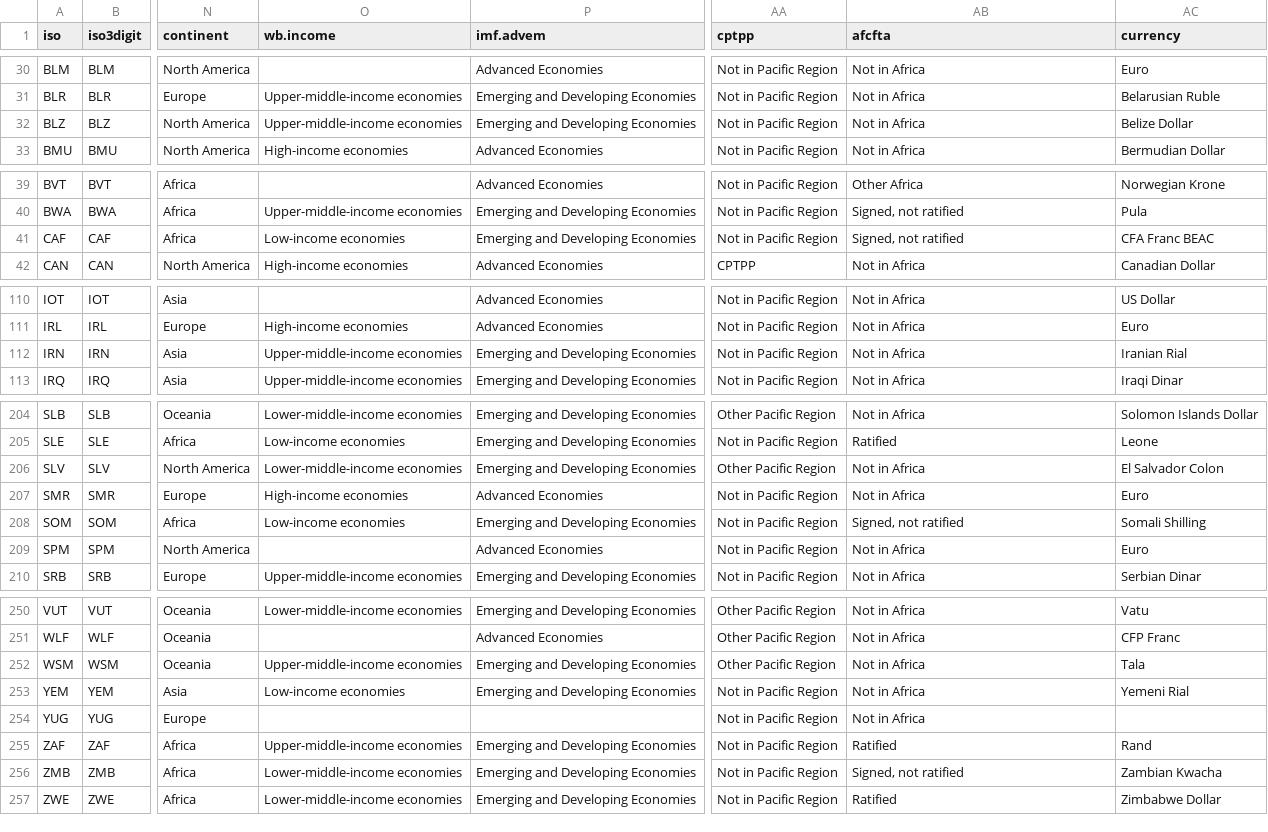
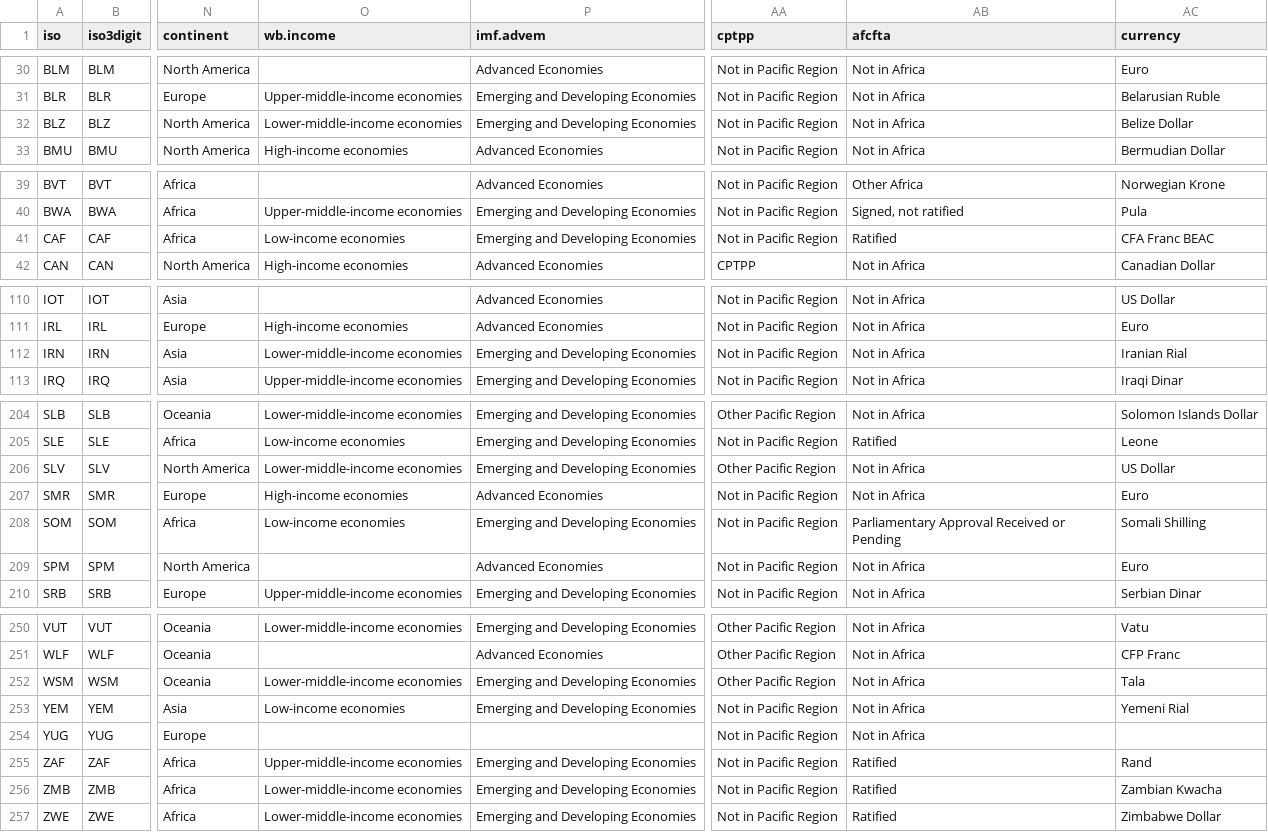
Before and after one commit to carolinebastian/matchcountry, a CSV file: inst/extdata/countrydata.csv, drawn as a sheet; only a part is shown, gaps mark what is left out; the diff covers the shown part only; the diff names each change by its address in the sheet, - before the commit and + after, or states it on an @@ line.

```diff
--- a/inst/extdata/countrydata.csv
+++ b/inst/extdata/countrydata.csv
-O32 (wb.income): Upper-middle-income economies
+O32 (wb.income): Lower-middle-income economies
-AB41 (afcfta): Signed, not ratified
+AB41 (afcfta): Ratified
-O112 (wb.income): Upper-middle-income economies
+O112 (wb.income): Lower-middle-income economies
-AC206 (currency): El Salvador Colon
+AC206 (currency): US Dollar
-AB208 (afcfta): Signed, not ratified
+AB208 (afcfta): Parliamentary Approval Received or Pending
-O252 (wb.income): Upper-middle-income economies
+O252 (wb.income): Lower-middle-income economies
-AB256 (afcfta): Signed, not ratified
+AB256 (afcfta): Ratified
```
Also changed, not shown: 26 edited cells elsewhere in this file.
